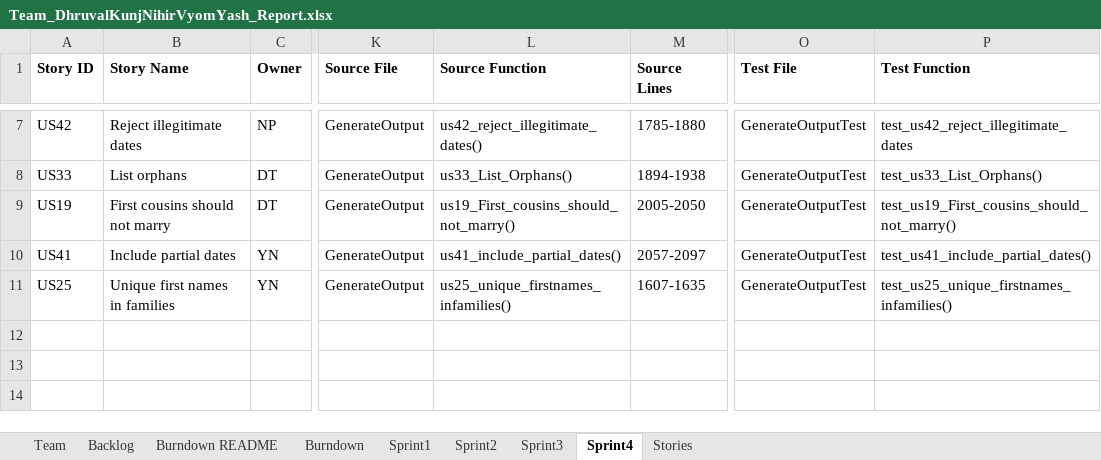
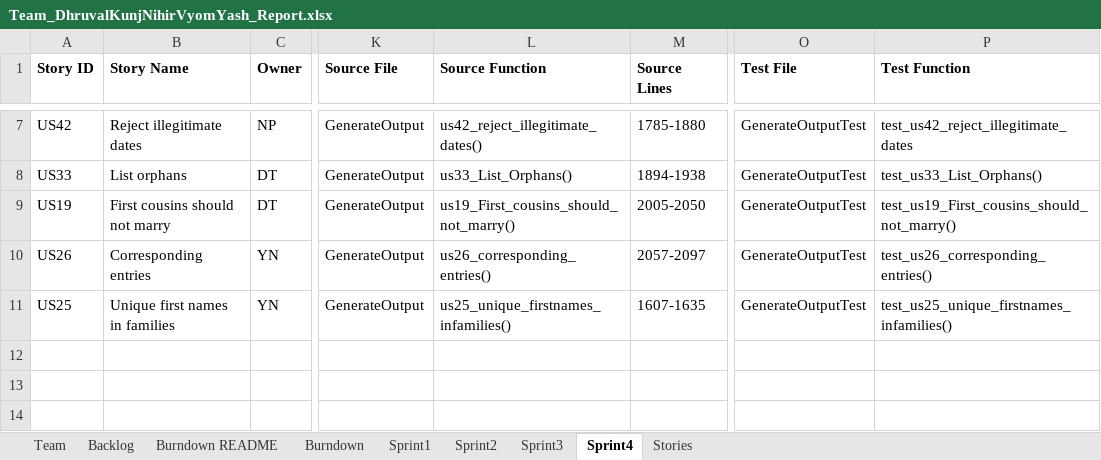
Before and after one commit to vyom-shah/CS555_Final_Project, an Excel workbook: FinalProject/Excel Sheet/Team_DhruvalKunjNihirVyomYash_Report.xlsx, sheet Sprint4, drawn as a sheet; only a part is shown, gaps mark what is left out; values as stored, in another font and other column widths than the file's, no borders; the diff names each change by its address in the sheet, - before the commit and + after, or states it on an @@ line.

Commit message:
Update Team_DhruvalKunjNihirVyomYash_Report.xlsx

```diff
--- a/FinalProject/Excel Sheet/Team_DhruvalKunjNihirVyomYash_Report.xlsx (sheet Sprint4)
+++ b/FinalProject/Excel Sheet/Team_DhruvalKunjNihirVyomYash_Report.xlsx (sheet Sprint4)
-A10 (Story ID): US41
+A10 (Story ID): US26
-B10 (Story Name): Include partial dates
+B10 (Story Name): Corresponding entries
-L10 (Source Function): us41_include_partial_dates()
+L10 (Source Function): us26_corresponding_entries()
-P10 (Test Function): test_us41_include_partial_dates()
+P10 (Test Function): test_us26_corresponding_entries()
```
Also changed, not shown: sheet Backlog.
